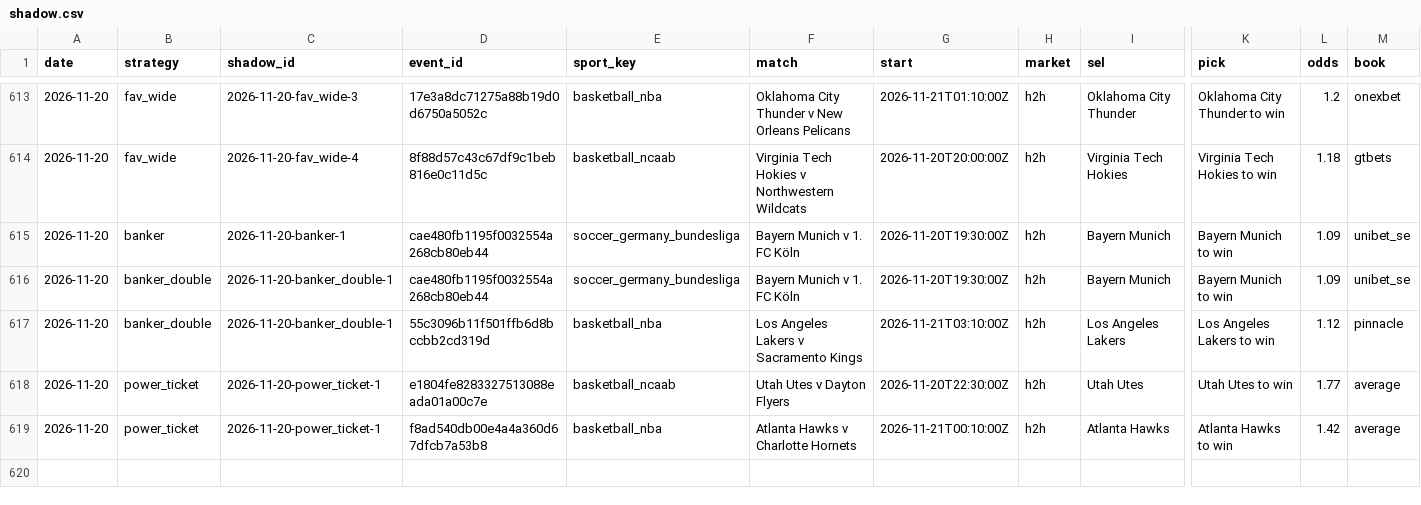
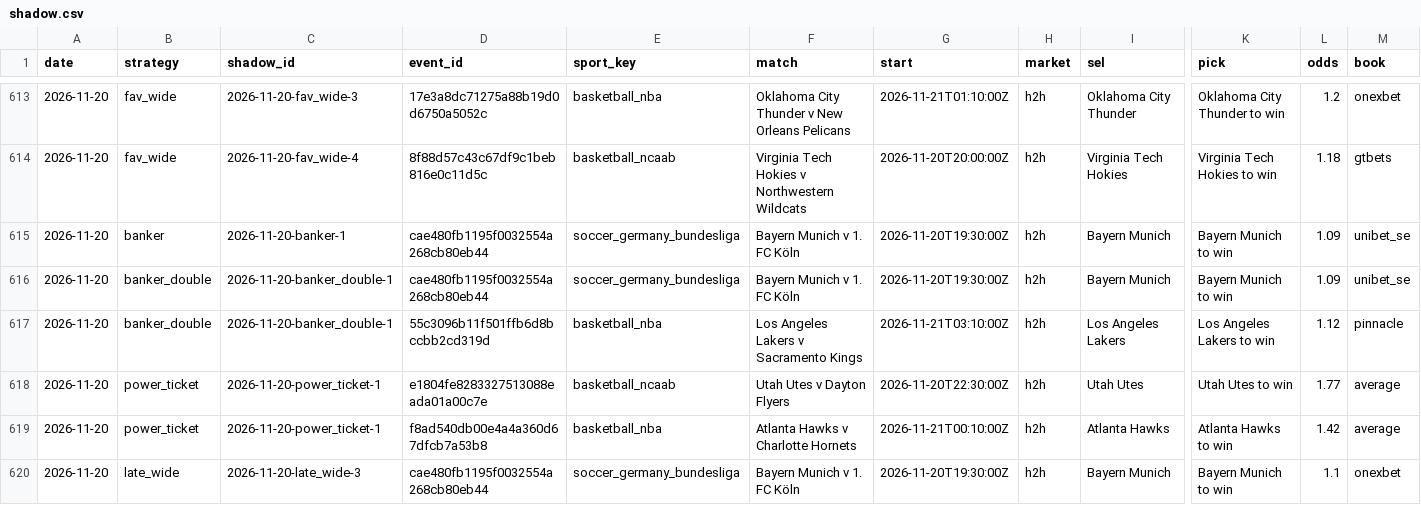
Before and after one commit to tralesmile/kockajse, a CSV file: data/shadow.csv, drawn as a sheet; only a part is shown, gaps mark what is left out; rows hold the shown columns only; the diff names each change by its address in the sheet, - before the commit and + after, or states it on an @@ line.

```diff
--- a/data/shadow.csv
+++ b/data/shadow.csv
+row 620: 2026-11-20 | late_wide | 2026-11-20-late_wide-3 | cae480fb1195f0032554a268cb80eb44 | soccer_germany_bundesliga | Bayern Munich v 1. FC Köln | 2026-11-20T19:30:00Z | h2h | Bayern Munich | Bayern Munich to win | 1.1 | onexbet
```
Also changed, not shown: data/closing.csv, 1 other file.
